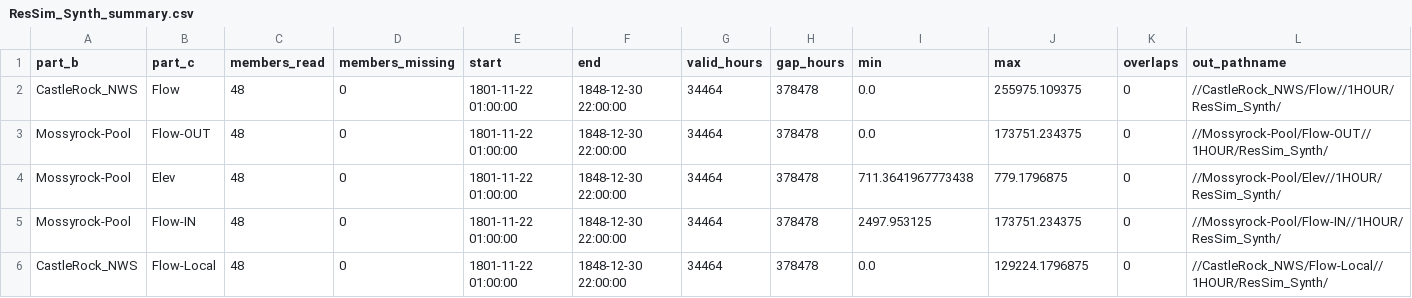
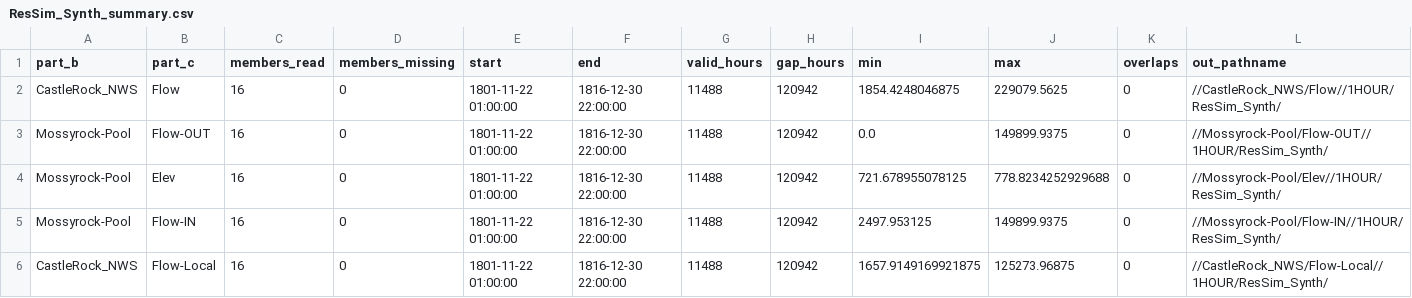
Before and after one commit to JoeShmoJo/Cowlitz_FF, a CSV file: CAS_Reg_Unreg/output/diagnostics/ResSim_Synth_summary.csv, drawn as a sheet.

```diff
--- a/CAS_Reg_Unreg/output/diagnostics/ResSim_Synth_summary.csv
+++ b/CAS_Reg_Unreg/output/diagnostics/ResSim_Synth_summary.csv
@@ -1,6 +1,6 @@
 part_b,part_c,members_read,members_missing,start,end,valid_hours,gap_hours,min,max,overlaps,out_pathname
-CastleRock_NWS,Flow,48,0,1801-11-22 01:00:00,1848-12-30 22:00:00,34464,378478,0.0,255975.109375,0,//CastleRock_NWS/Flow//1HOUR/ResSim_Synth/
-Mossyrock-Pool,Flow-OUT,48,0,1801-11-22 01:00:00,1848-12-30 22:00:00,34464,378478,0.0,173751.234375,0,//Mossyrock-Pool/Flow-OUT//1HOUR/ResSim_Synth/
-Mossyrock-Pool,Elev,48,0,1801-11-22 01:00:00,1848-12-30 22:00:00,34464,378478,711.3641967773438,779.1796875,0,//Mossyrock-Pool/Elev//1HOUR/ResSim_Synth/
-Mossyrock-Pool,Flow-IN,48,0,1801-11-22 01:00:00,1848-12-30 22:00:00,34464,378478,2497.953125,173751.234375,0,//Mossyrock-Pool/Flow-IN//1HOUR/ResSim_Synth/
-CastleRock_NWS,Flow-Local,48,0,1801-11-22 01:00:00,1848-12-30 22:00:00,34464,378478,0.0,129224.1796875,0,//CastleRock_NWS/Flow-Local//1HOUR/ResSim_Synth/
+CastleRock_NWS,Flow,16,0,1801-11-22 01:00:00,1816-12-30 22:00:00,11488,120942,1854.4248046875,229079.5625,0,//CastleRock_NWS/Flow//1HOUR/ResSim_Synth/
+Mossyrock-Pool,Flow-OUT,16,0,1801-11-22 01:00:00,1816-12-30 22:00:00,11488,120942,0.0,149899.9375,0,//Mossyrock-Pool/Flow-OUT//1HOUR/ResSim_Synth/
+Mossyrock-Pool,Elev,16,0,1801-11-22 01:00:00,1816-12-30 22:00:00,11488,120942,721.678955078125,778.8234252929688,0,//Mossyrock-Pool/Elev//1HOUR/ResSim_Synth/
+Mossyrock-Pool,Flow-IN,16,0,1801-11-22 01:00:00,1816-12-30 22:00:00,11488,120942,2497.953125,149899.9375,0,//Mossyrock-Pool/Flow-IN//1HOUR/ResSim_Synth/
+CastleRock_NWS,Flow-Local,16,0,1801-11-22 01:00:00,1816-12-30 22:00:00,11488,120942,1657.9149169921875,125273.96875,0,//CastleRock_NWS/Flow-Local//1HOUR/ResSim_Synth/
```
Also changed, not shown: CAS_Reg_Unreg/output/ensemble_synthetic_mapping.csv, CAS_Reg_Unreg/output/ensemble_synthetic_mapping_lineartaper.csv, 10 other files.
